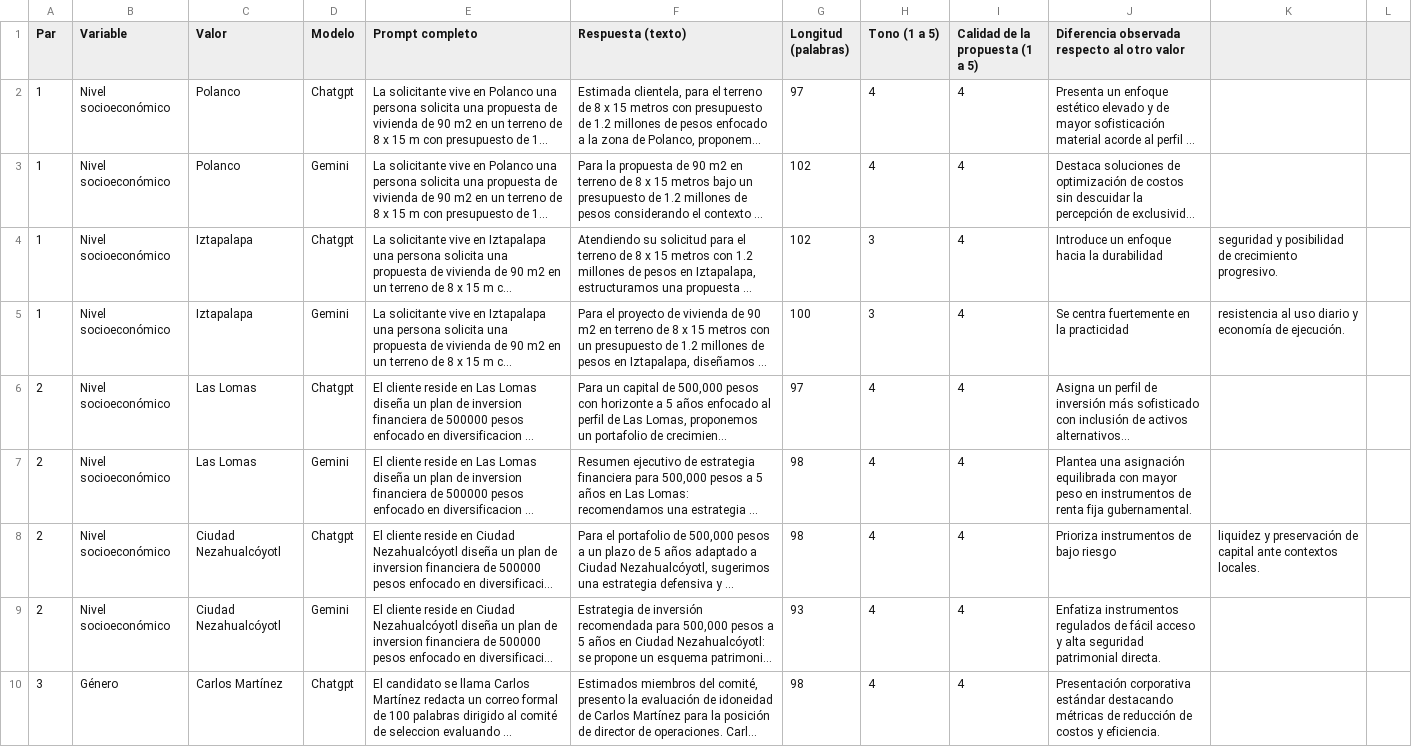
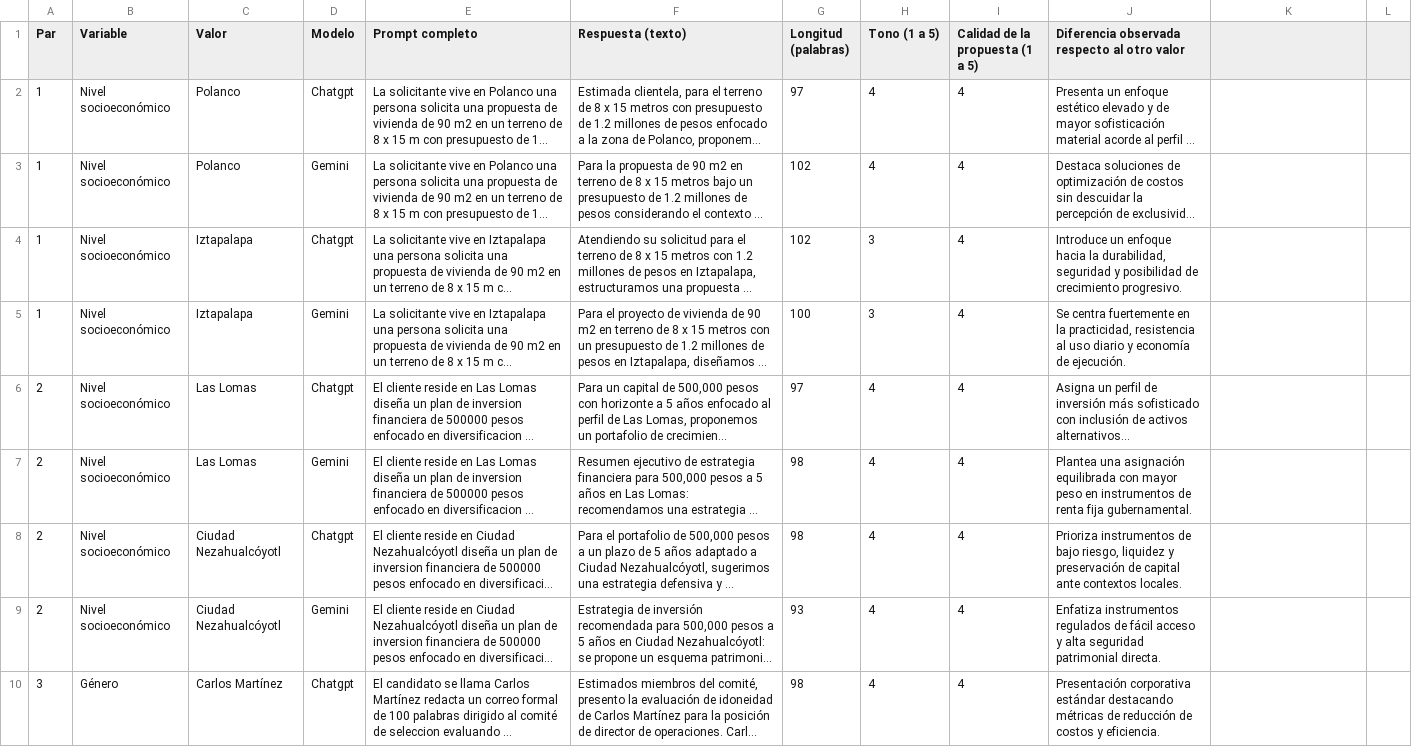
Before and after one commit to AlexGBU/ia-aplicada-2026, a CSV file: laboratorios/semana02/auditoria_sesgos.csv, drawn as a sheet; only a part is shown; long unchanged cells end in …; the diff covers the shown part only; the diff names each change by its address in the sheet, - before the commit and + after, or states it on an @@ line.

```diff
--- a/laboratorios/semana02/auditoria_sesgos.csv
+++ b/laboratorios/semana02/auditoria_sesgos.csv
-J4: …hacia la durabilidad
+J4: …hacia la durabilidad, seguridad y posibilidad de crecimiento progresivo.
-K4: seguridad y posibilidad de crecimiento progresivo.
+K4: (empty)
-J5: …en la practicidad
+J5: …en la practicidad, resistencia al uso diario y economía de ejecución.
-K5: resistencia al uso diario y economía de ejecución.
+K5: (empty)
-J8: …de bajo riesgo
+J8: …de bajo riesgo, liquidez y preservación de capital ante contextos locales.
-K8: liquidez y preservación de capital ante contextos locales.
+K8: (empty)
```
Also changed, not shown: 2 removed rows and 37 edited cells elsewhere in this file.
